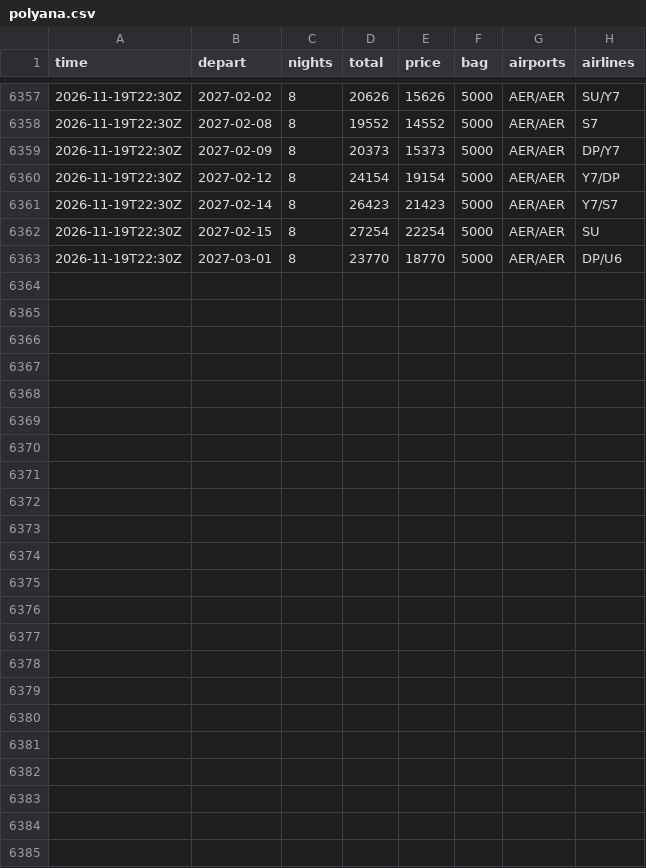
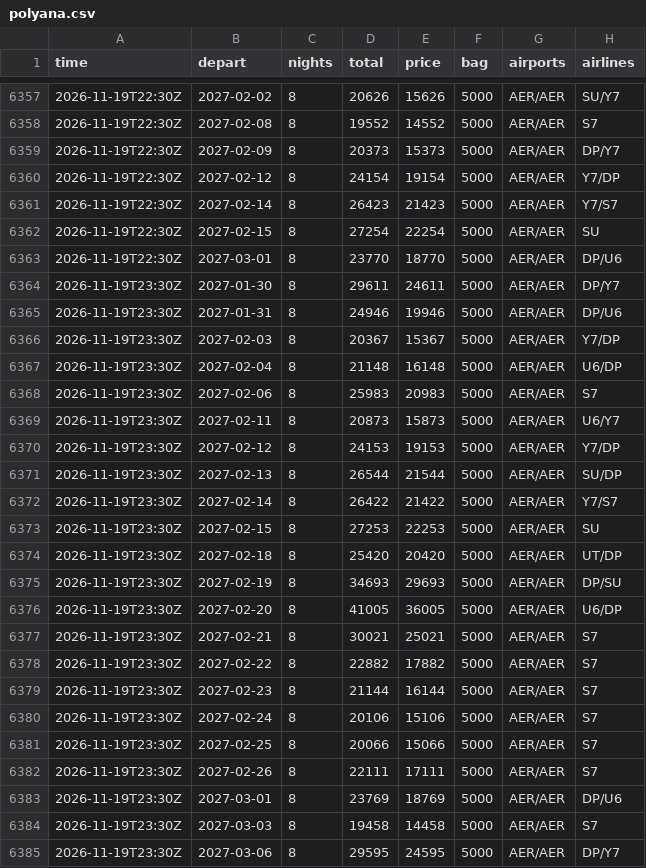
Before and after one commit to JohnLennon000/ski-tickets, a CSV file: docs/data/trips/polyana.csv, drawn as a sheet; only a part is shown, gaps mark what is left out; the diff names each change by its address in the sheet, - before the commit and + after, or states it on an @@ line.

```diff
--- a/docs/data/trips/polyana.csv
+++ b/docs/data/trips/polyana.csv
+row 6364: 2026-11-19T23:30Z | 2027-01-30 | 8 | 29611 | 24611 | 5000 | AER/AER | DP/Y7
+row 6365: 2026-11-19T23:30Z | 2027-01-31 | 8 | 24946 | 19946 | 5000 | AER/AER | DP/U6
+row 6366: 2026-11-19T23:30Z | 2027-02-03 | 8 | 20367 | 15367 | 5000 | AER/AER | Y7/DP
+row 6367: 2026-11-19T23:30Z | 2027-02-04 | 8 | 21148 | 16148 | 5000 | AER/AER | U6/DP
+row 6368: 2026-11-19T23:30Z | 2027-02-06 | 8 | 25983 | 20983 | 5000 | AER/AER | S7
+row 6369: 2026-11-19T23:30Z | 2027-02-11 | 8 | 20873 | 15873 | 5000 | AER/AER | U6/Y7
+row 6370: 2026-11-19T23:30Z | 2027-02-12 | 8 | 24153 | 19153 | 5000 | AER/AER | Y7/DP
+row 6371: 2026-11-19T23:30Z | 2027-02-13 | 8 | 26544 | 21544 | 5000 | AER/AER | SU/DP
+row 6372: 2026-11-19T23:30Z | 2027-02-14 | 8 | 26422 | 21422 | 5000 | AER/AER | Y7/S7
+row 6373: 2026-11-19T23:30Z | 2027-02-15 | 8 | 27253 | 22253 | 5000 | AER/AER | SU
+row 6374: 2026-11-19T23:30Z | 2027-02-18 | 8 | 25420 | 20420 | 5000 | AER/AER | UT/DP
+row 6375: 2026-11-19T23:30Z | 2027-02-19 | 8 | 34693 | 29693 | 5000 | AER/AER | DP/SU
+row 6376: 2026-11-19T23:30Z | 2027-02-20 | 8 | 41005 | 36005 | 5000 | AER/AER | U6/DP
+row 6377: 2026-11-19T23:30Z | 2027-02-21 | 8 | 30021 | 25021 | 5000 | AER/AER | S7
+row 6378: 2026-11-19T23:30Z | 2027-02-22 | 8 | 22882 | 17882 | 5000 | AER/AER | S7
+row 6379: 2026-11-19T23:30Z | 2027-02-23 | 8 | 21144 | 16144 | 5000 | AER/AER | S7
+row 6380: 2026-11-19T23:30Z | 2027-02-24 | 8 | 20106 | 15106 | 5000 | AER/AER | S7
+row 6381: 2026-11-19T23:30Z | 2027-02-25 | 8 | 20066 | 15066 | 5000 | AER/AER | S7
+row 6382: 2026-11-19T23:30Z | 2027-02-26 | 8 | 22111 | 17111 | 5000 | AER/AER | S7
+row 6383: 2026-11-19T23:30Z | 2027-03-01 | 8 | 23769 | 18769 | 5000 | AER/AER | DP/U6
+row 6384: 2026-11-19T23:30Z | 2027-03-03 | 8 | 19458 | 14458 | 5000 | AER/AER | S7
+row 6385: 2026-11-19T23:30Z | 2027-03-06 | 8 | 29595 | 24595 | 5000 | AER/AER | DP/Y7
```
Also changed, not shown: docs/data/trips/caucasus.csv, docs/data/trips/gorny.csv, 6 other files.
